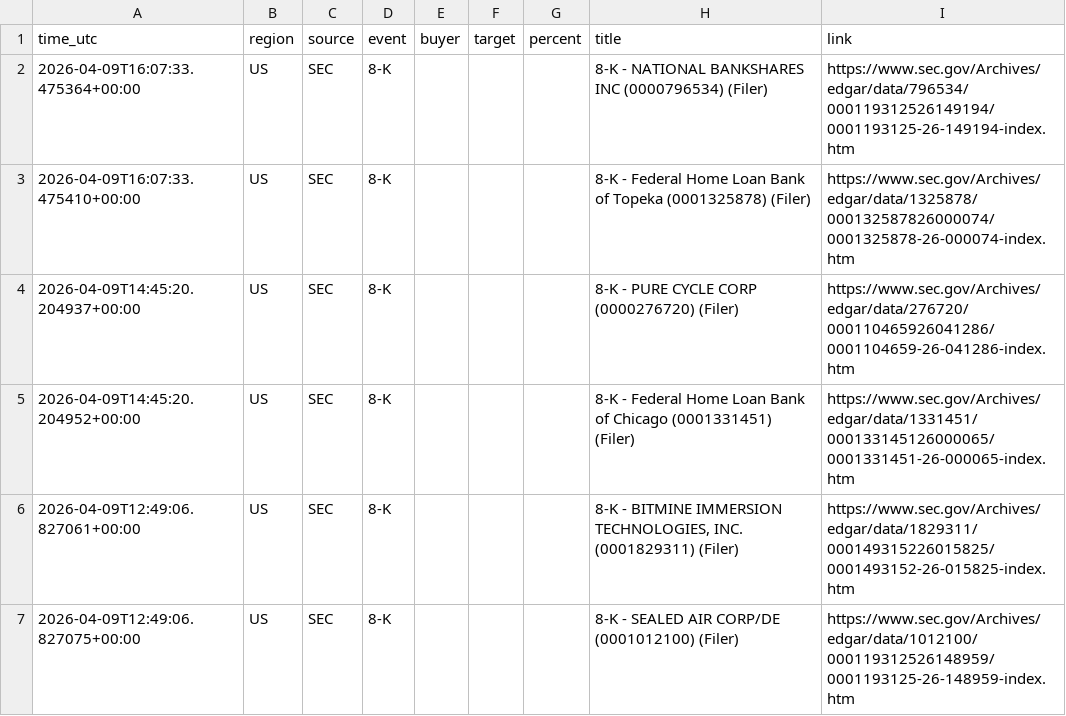
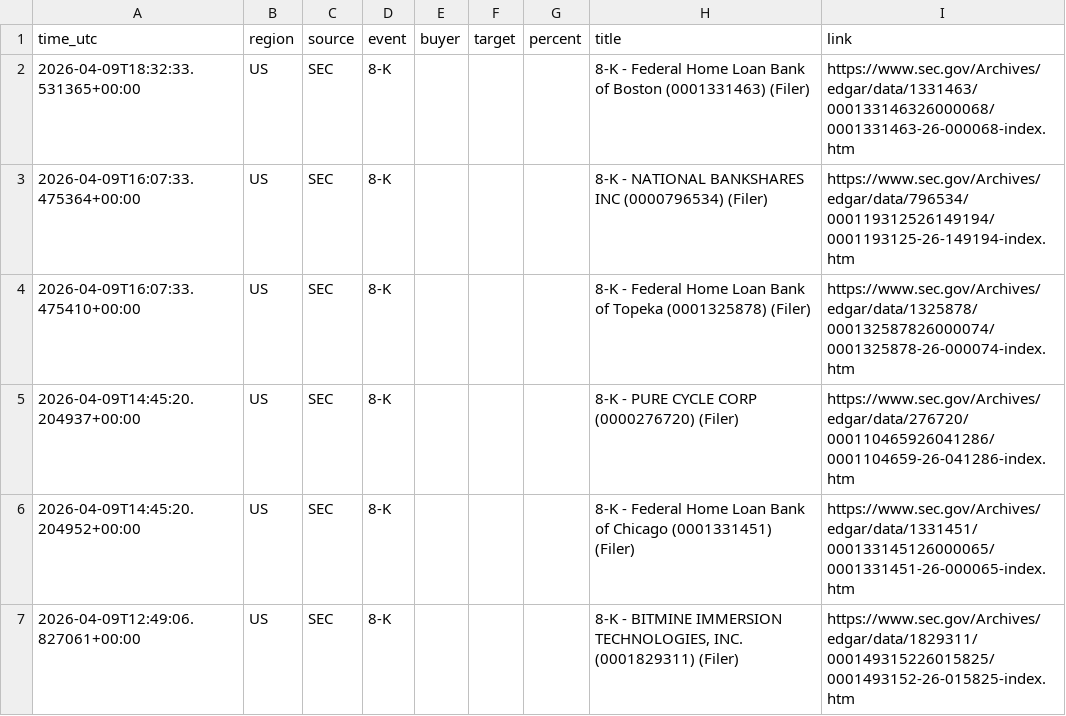
Before and after one commit to 495m5mghnv-arch/StakeWatch-, a CSV file: events.csv, drawn as a sheet; only a part is shown; the shorter side is filled out with more unchanged rows; the diff names each change by its address in the sheet, - before the commit and + after, or states it on an @@ line.

```diff
--- a/events.csv
+++ b/events.csv
+row 2: 2026-04-09T18:32:33.531365+00:00 | US | SEC | 8-K |  |  |  | 8-K - Federal Home Loan Bank of Boston (0001331463) (Filer) | https://www.sec.gov/Archives/edgar/data/1331463/000133146326000068/0001331463-26-000068-index.htm
```
Also changed, not shown: docs/events.csv, 3 other files.
